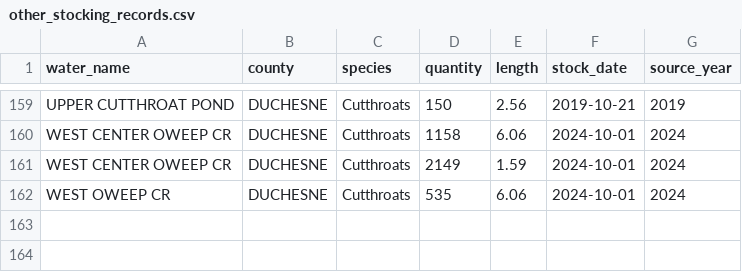
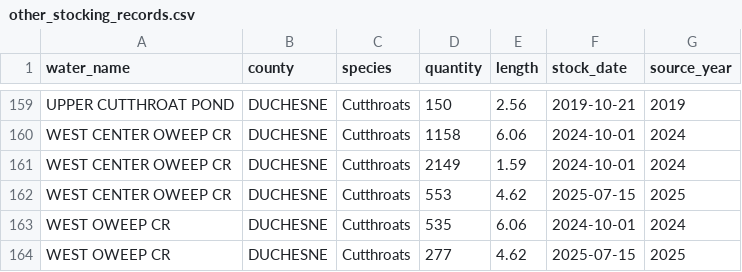
Before and after one commit to jedwood/uintas100, a CSV file: data/seeds/other_stocking_records.csv, drawn as a sheet; only a part is shown, gaps mark what is left out; the diff names each change by its address in the sheet, - before the commit and + after, or states it on an @@ line.

Commit message:
Auto-update: refresh fish_species for 0 lakes

```diff
--- a/data/seeds/other_stocking_records.csv
+++ b/data/seeds/other_stocking_records.csv
+row 162: WEST CENTER OWEEP CR | DUCHESNE | Cutthroats | 553 | 4.62 | 2025-07-15 | 2025
+row 164: WEST OWEEP CR | DUCHESNE | Cutthroats | 277 | 4.62 | 2025-07-15 | 2025
```
Also changed, not shown: 2 other files.
